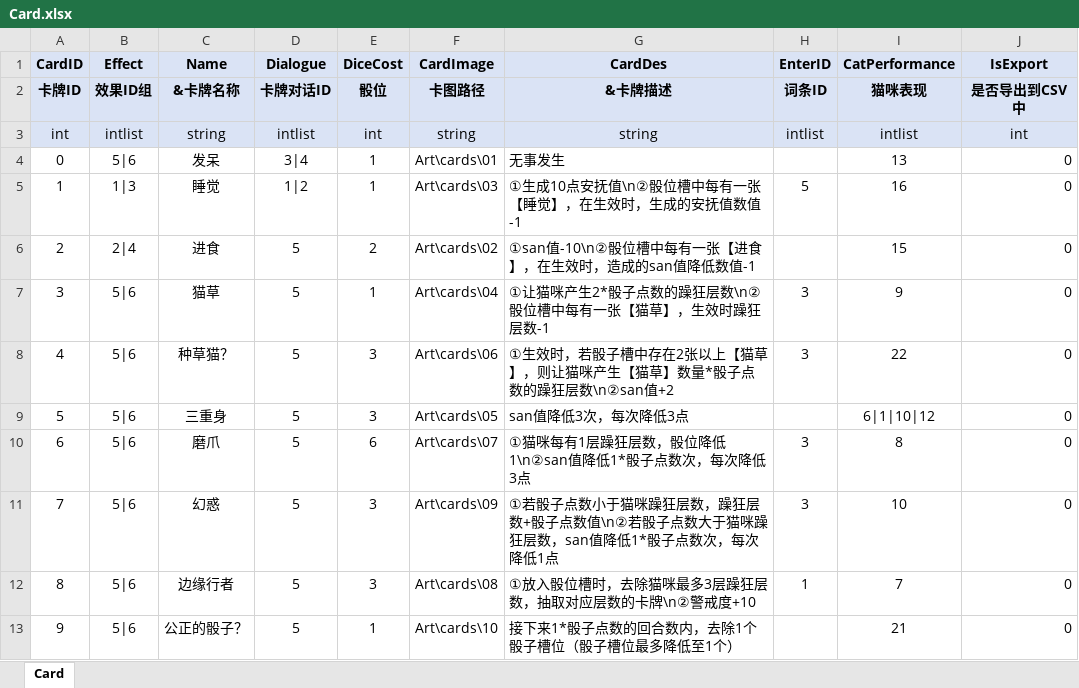
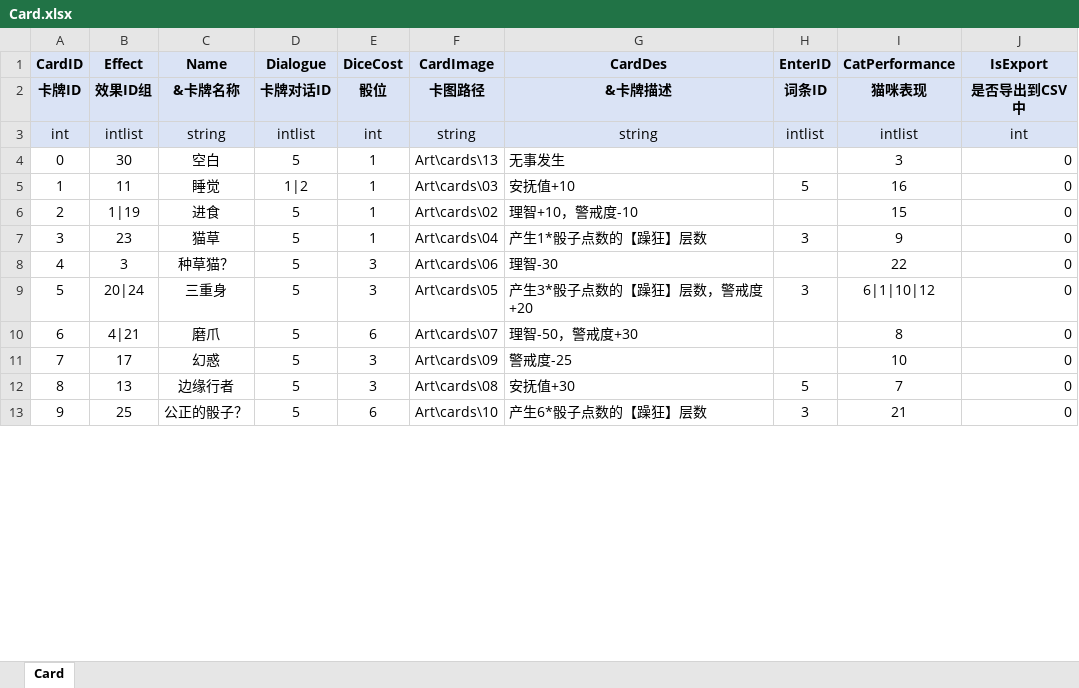
Before and after one commit to polo-pie/BOOOMpolo, an Excel workbook: OriginTable/Card.xlsx, sheet Card, drawn as a sheet; only a part is shown; values as stored, in another font and other column widths than the file's, no borders; the diff covers the shown part only; the diff names each change by its address in the sheet, - before the commit and + after, or states it on an @@ line.

```diff
--- a/OriginTable/Card.xlsx (sheet Card)
+++ b/OriginTable/Card.xlsx (sheet Card)
-B4 (Effect): 5|6
+B4 (Effect): 30
-C4 (Name): 发呆
+C4 (Name): 空白
-D4 (Dialogue): 3|4
+D4 (Dialogue): 5
-F4 (CardImage): Art\cards\01
+F4 (CardImage): Art\cards\13
-I4 (CatPerformance): 13
+I4 (CatPerformance): 3
-B5 (Effect): 1|3
+B5 (Effect): 11
-G5 (CardDes): ①生成10点安抚值\n②骰位槽中每有一张【睡觉】，在生效时，生成的安抚值数值-1
+G5 (CardDes): 安抚值+10
-B6 (Effect): 2|4
+B6 (Effect): 1|19
-E6 (DiceCost): 2
+E6 (DiceCost): 1
-G6 (CardDes): ①san值-10\n②骰位槽中每有一张【进食】，在生效时，造成的san值降低数值-1
+G6 (CardDes): 理智+10，警戒度-10
-B7 (Effect): 5|6
+B7 (Effect): 23
-G7 (CardDes): ①让猫咪产生2*骰子点数的躁狂层数\n②骰位槽中每有一张【猫草】，生效时躁狂层数-1
+G7 (CardDes): 产生1*骰子点数的【躁狂】层数
-B8 (Effect): 5|6
+B8 (Effect): 3
-G8 (CardDes): ①生效时，若骰子槽中存在2张以上【猫草】，则让猫咪产生【猫草】数量*骰子点数的躁狂层数\n②san值+2
+G8 (CardDes): 理智-30
-H8 (EnterID): 3
+H8 (EnterID): (empty)
-B9 (Effect): 5|6
+B9 (Effect): 20|24
-G9 (CardDes): san值降低3次，每次降低3点
+G9 (CardDes): 产生3*骰子点数的【躁狂】层数，警戒度+20
-H9 (EnterID): (empty)
+H9 (EnterID): 3
-B10 (Effect): 5|6
+B10 (Effect): 4|21
-G10 (CardDes): ①猫咪每有1层躁狂层数，骰位降低1\n②san值降低1*骰子点数次，每次降低3点
+G10 (CardDes): 理智-50，警戒度+30
-H10:H11 (EnterID): 3
+H10:H11 (EnterID): (empty)
-B11 (Effect): 5|6
+B11 (Effect): 17
-G11 (CardDes): ①若骰子点数小于猫咪躁狂层数，躁狂层数+骰子点数值\n②若骰子点数大于猫咪躁狂层数，san值降低1*骰子点数次，每次降低1点
+G11 (CardDes): 警戒度-25
-B12 (Effect): 5|6
+B12 (Effect): 13
-G12 (CardDes): ①放入骰位槽时，去除猫咪最多3层躁狂层数，抽取对应层数的卡牌\n②警戒度+10
+G12 (CardDes): 安抚值+30
-H12 (EnterID): 1
+H12 (EnterID): 5
-B13 (Effect): 5|6
+B13 (Effect): 25
-E13 (DiceCost): 1
+E13 (DiceCost): 6
-G13 (CardDes): 接下来1*骰子点数的回合数内，去除1个骰子槽位（骰子槽位最多降低至1个）
+G13 (CardDes): 产生6*骰子点数的【躁狂】层数
-H13 (EnterID): (empty)
+H13 (EnterID): 3
```
Also changed, not shown: 44 edited cells elsewhere in this sheet, OriginTable/CardEffect.xlsx, OriginTable/CatState.xlsx, 12 other files.
